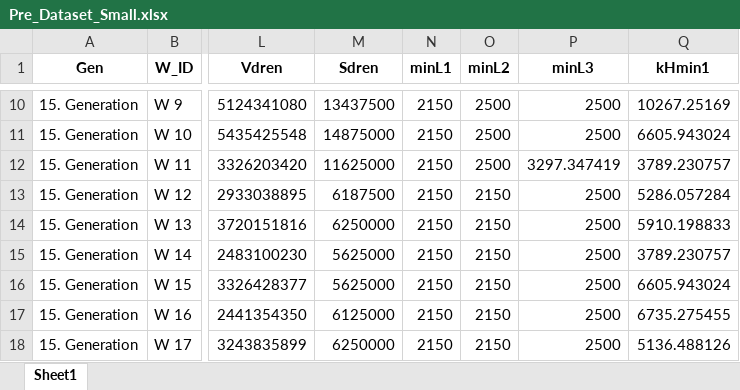
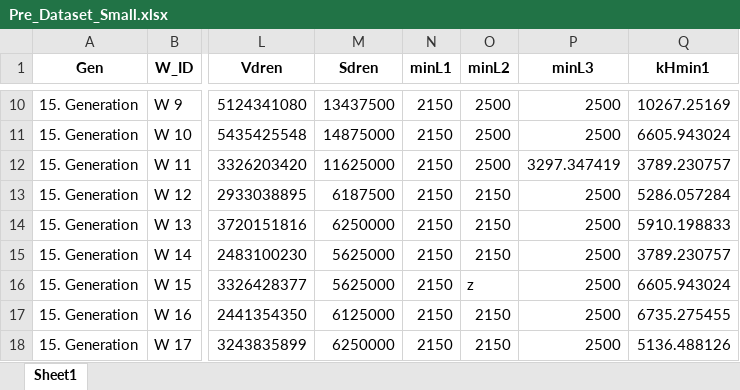
Before and after one commit to snoop-crock/close-OFR, an Excel workbook: datasets/Pre_Dataset_Small.xlsx, sheet Sheet1, drawn as a sheet; only a part is shown, gaps mark what is left out; values as stored, in another font and other column widths than the file's, no borders; the diff names each change by its address in the sheet, - before the commit and + after, or states it on an @@ line.

```diff
--- a/datasets/Pre_Dataset_Small.xlsx (sheet Sheet1)
+++ b/datasets/Pre_Dataset_Small.xlsx (sheet Sheet1)
-O16 (minL2): 2150
+O16 (minL2): z
```
Also changed, not shown: validation/!Итоговый_сравнение_OFR.xlsx, 17 other files.
